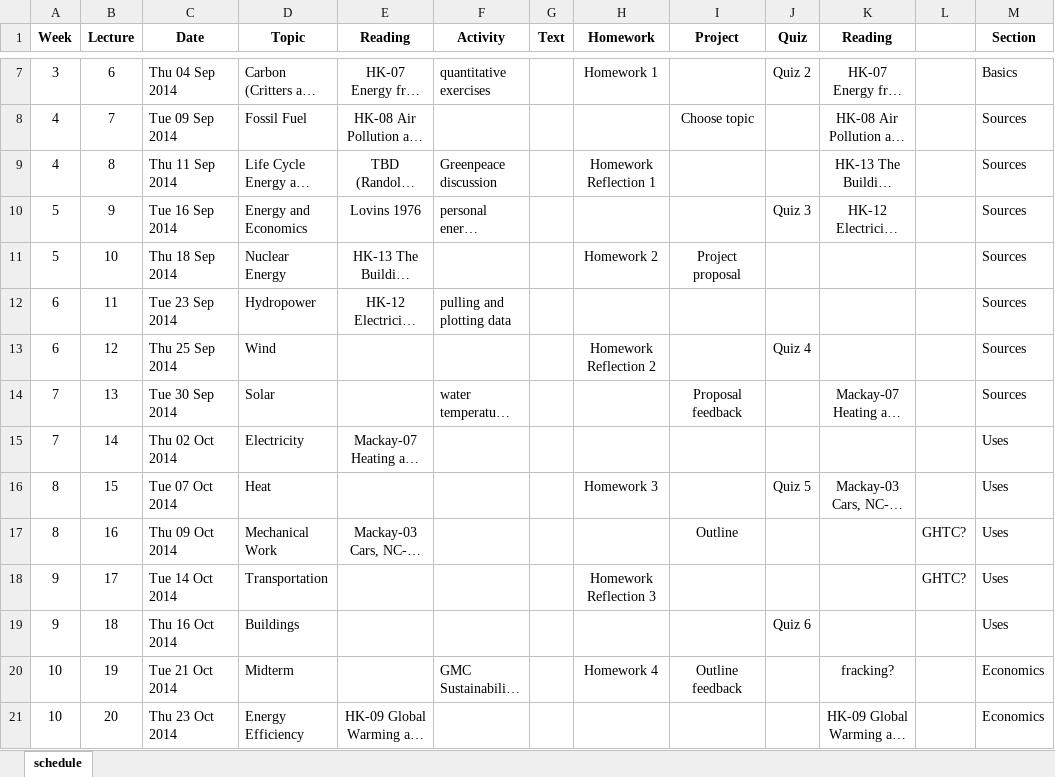
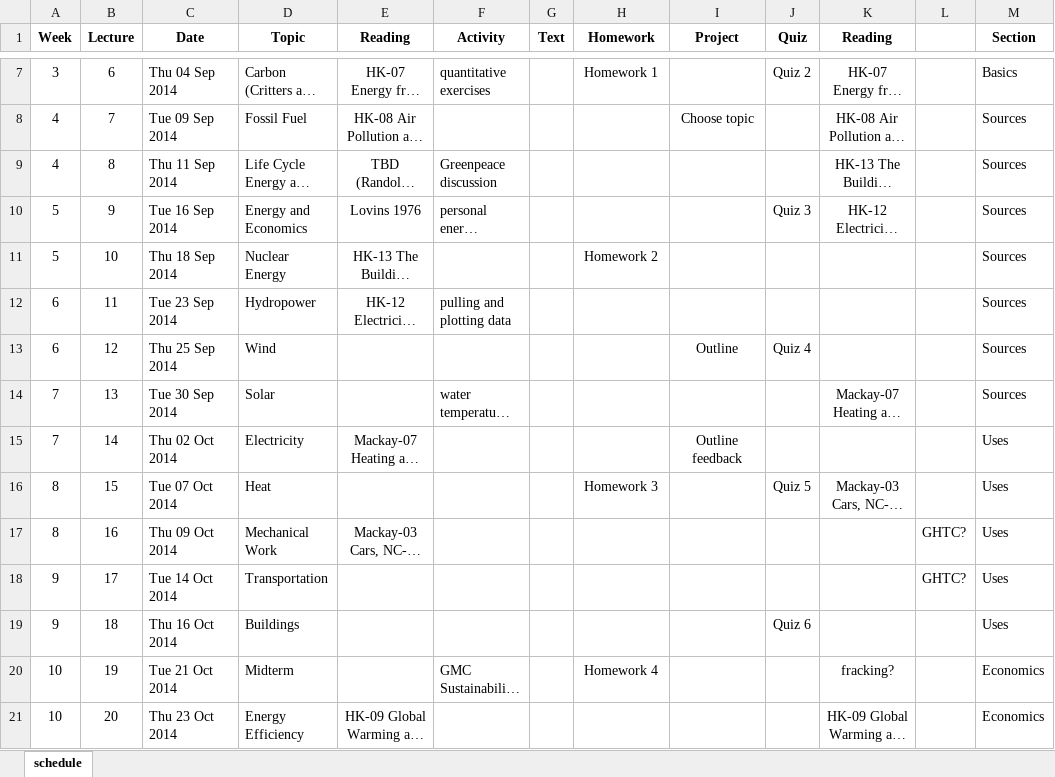
Before and after one commit to dsoto/ENSP_330, an Excel workbook: syllabus/330-syllabus.xlsx, sheet schedule, drawn as a sheet; only a part is shown, gaps mark what is left out; long unchanged cells end in …; values as stored, in another font and other column widths than the file's, no borders; the diff covers the shown part only; the diff names each change by its address in the sheet, - before the commit and + after, or states it on an @@ line.

Commit message:
syllabus changes to homework and top matter

```diff
--- a/syllabus/330-syllabus.xlsx (sheet schedule)
+++ b/syllabus/330-syllabus.xlsx (sheet schedule)
-H9 (Homework): Homework Reflection 1
+H9 (Homework): (empty)
-I11 (Project): Project proposal
+I11 (Project): (empty)
-H13 (Homework): Homework Reflection 2
+H13 (Homework): (empty)
-I13 (Project): (empty)
+I13 (Project): Outline
-I14 (Project): Proposal feedback
+I14 (Project): (empty)
-I15 (Project): (empty)
+I15 (Project): Outline feedback
-I17 (Project): Outline
+I17 (Project): (empty)
-H18 (Homework): Homework Reflection 3
+H18 (Homework): (empty)
-I20 (Project): Outline feedback
+I20 (Project): (empty)
```
Also changed, not shown: 6 edited cells elsewhere in this sheet, 2 other files.
